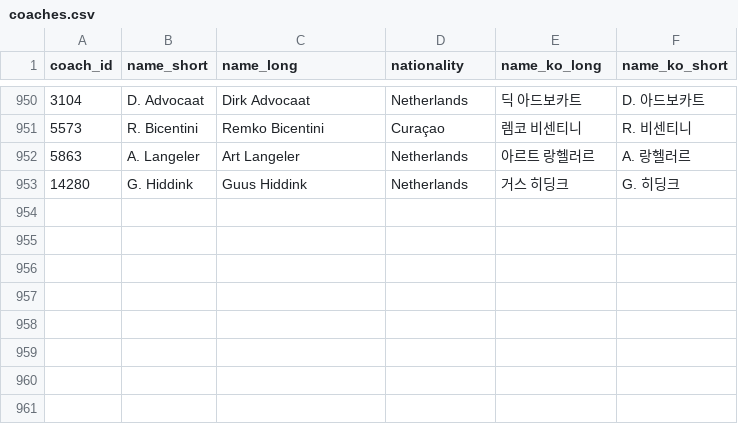
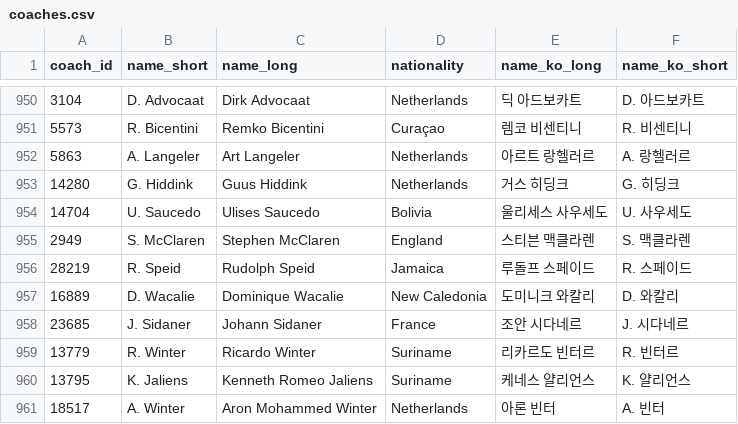
Before and after one commit to bgh1234554/football-obs-backend, a CSV file: src/main/resources/data/coaches.csv, drawn as a sheet; only a part is shown, gaps mark what is left out; the diff names each change by its address in the sheet, - before the commit and + after, or states it on an @@ line.

```diff
--- a/src/main/resources/data/coaches.csv
+++ b/src/main/resources/data/coaches.csv
+row 954: 14704 | U. Saucedo | Ulises Saucedo | Bolivia | 울리세스 사우세도 | U. 사우세도
+row 955: 2949 | S. McClaren | Stephen McClaren | England | 스티븐 맥클라렌 | S. 맥클라렌
+row 956: 28219 | R. Speid | Rudolph Speid | Jamaica | 루돌프 스페이드 | R. 스페이드
+row 957: 16889 | D. Wacalie | Dominique Wacalie | New Caledonia | 도미니크 와칼리 | D. 와칼리
+row 958: 23685 | J. Sidaner | Johann Sidaner | France | 조안 시다네르 | J. 시다네르
+row 959: 13779 | R. Winter | Ricardo Winter | Suriname | 리카르도 빈터르 | R. 빈터르
+row 960: 13795 | K. Jaliens | Kenneth Romeo Jaliens | Suriname | 케네스 얄리언스 | K. 얄리언스
+row 961: 18517 | A. Winter | Aron Mohammed Winter | Netherlands | 아론 빈터 | A. 빈터
```
Also changed, not shown: src/main/resources/data/venues.csv, 1 other file.
